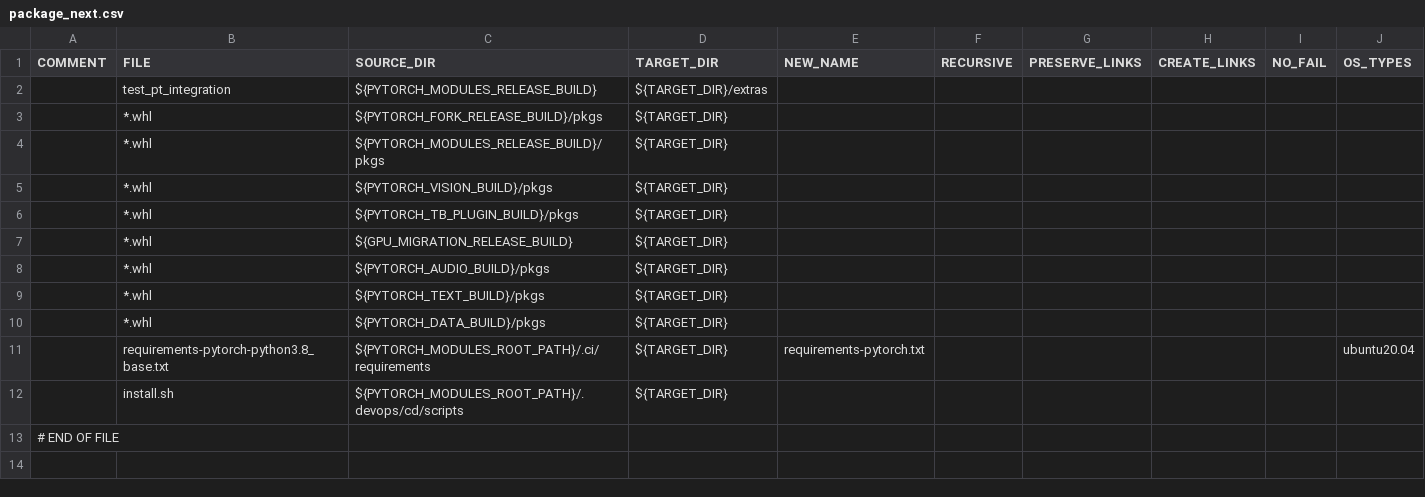
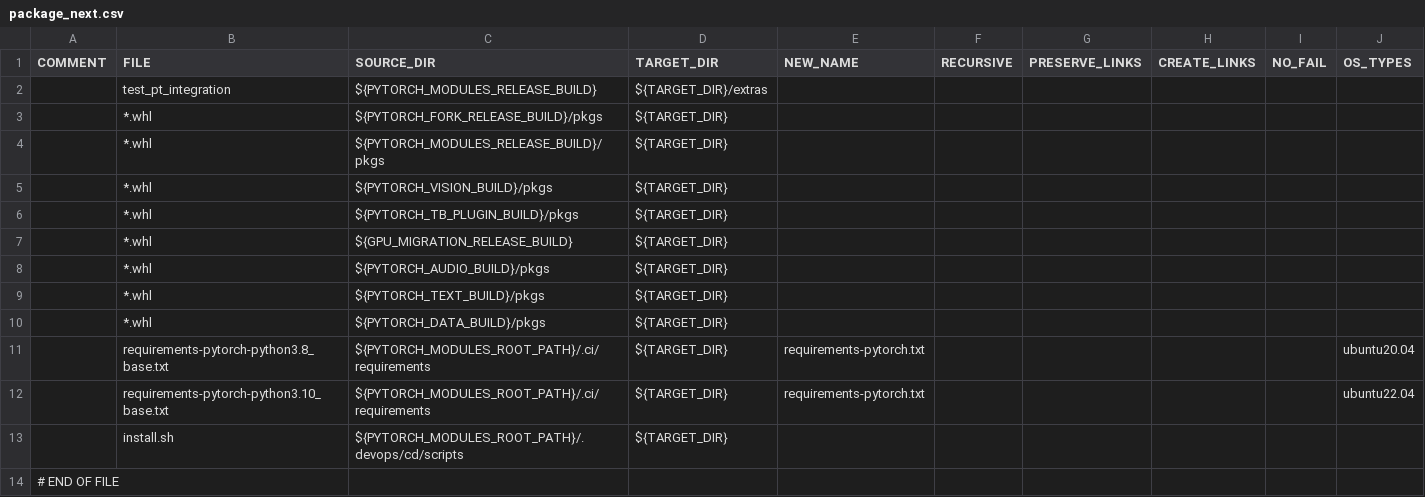
Before and after one commit to HabanaAI/gaudi-pytorch-bridge, a CSV file: .devops/cd/build/package_next.csv, drawn as a sheet.

Commit message:
cd: docker_build_pytorch_next csv - copy req file for U22
Change-Id: I654ab56124e45b3acd9b7b28d474862d5c02b45d

```diff
--- a/.devops/cd/build/package_next.csv
+++ b/.devops/cd/build/package_next.csv
@@ -11,2 +11,3 @@ COMMENT,FILE,SOURCE_DIR,TARGET_DIR,NEW_NAME,RECURSIVE,PRESERVE_LINKS,CREATE_LINK
 ,requirements-pytorch-python3.8_base.txt,${PYTORCH_MODULES_ROOT_PATH}/.ci/requirements,${TARGET_DIR},requirements-pytorch.txt,,,,,ubuntu20.04
+,requirements-pytorch-python3.10_base.txt,${PYTORCH_MODULES_ROOT_PATH}/.ci/requirements,${TARGET_DIR},requirements-pytorch.txt,,,,,ubuntu22.04
 ,install.sh,${PYTORCH_MODULES_ROOT_PATH}/.devops/cd/scripts,${TARGET_DIR},,,,,,
```
